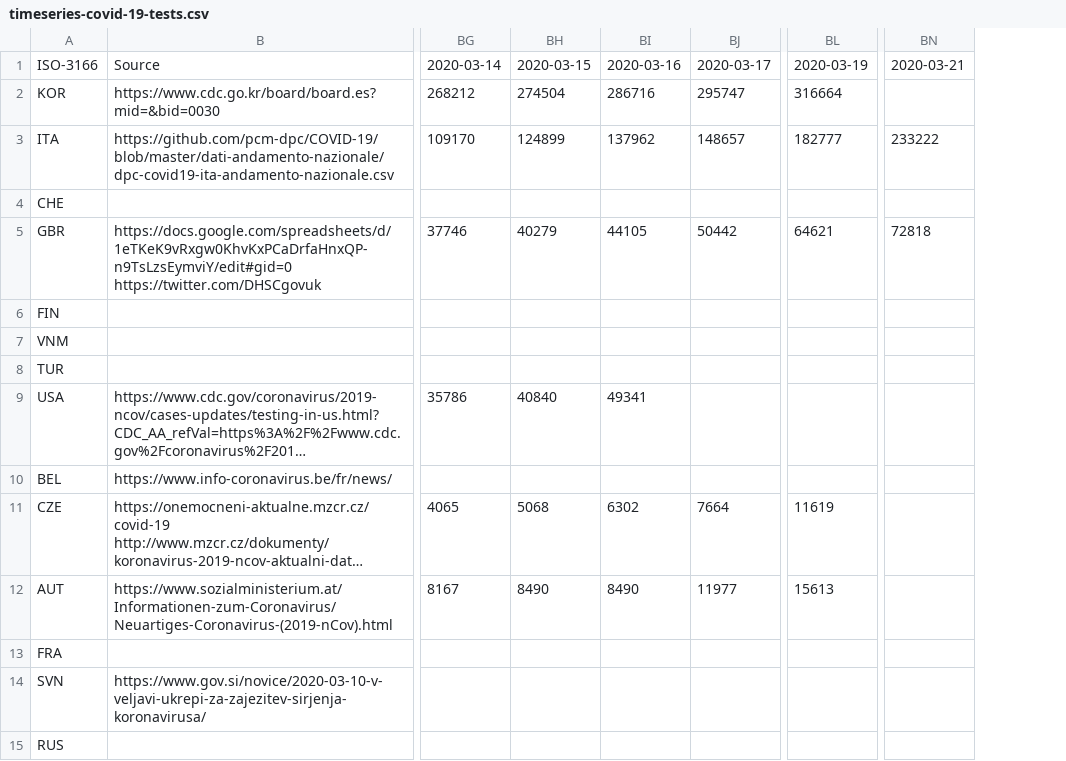
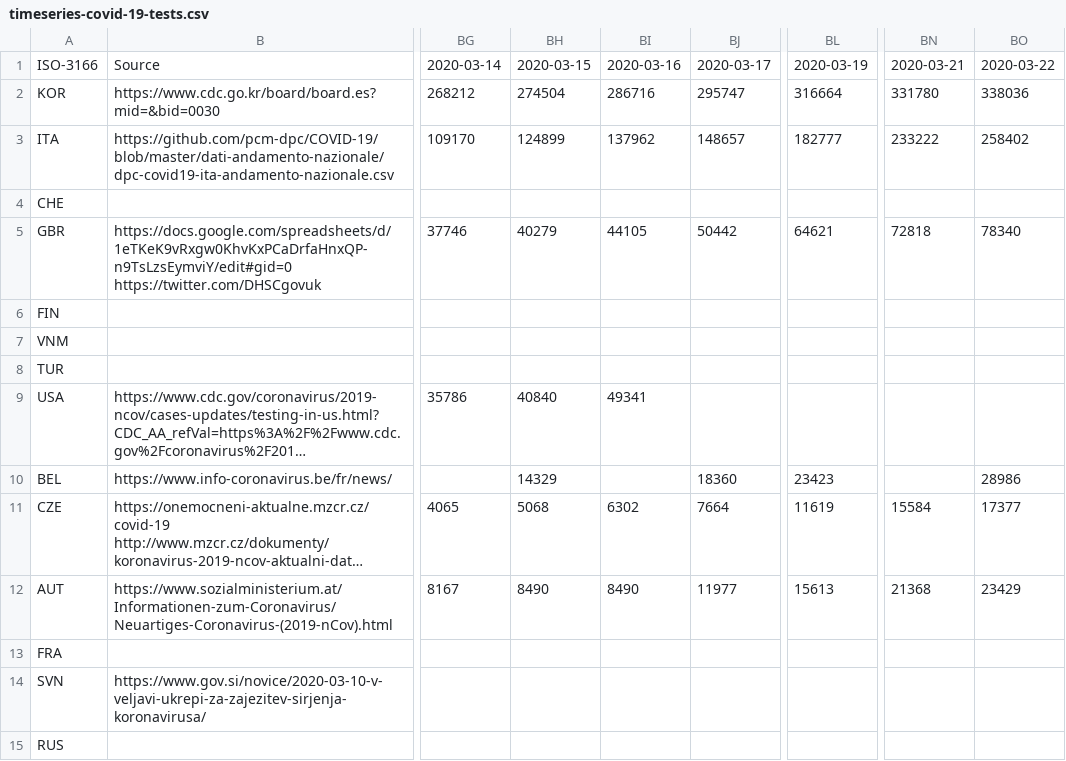
Before and after one commit to bernardn/covid-19, a CSV file: data/timeseries-covid-19-tests.csv, drawn as a sheet; only a part is shown, gaps mark what is left out; long unchanged cells end in …; the diff names each change by its address in the sheet, - before the commit and + after, or states it on an @@ line.

Commit message:
update/tests

```diff
--- a/data/timeseries-covid-19-tests.csv
+++ b/data/timeseries-covid-19-tests.csv
+column BO, rows 1-12: 2020-03-22 | 338036 | 258402 |  | 78340 |  |  |  |  | 28986 | 17377 | 23429
-BN2: (empty)
+BN2: 331780
-BH10: (empty)
+BH10: 14329
-BJ10: (empty)
+BJ10: 18360
-BL10: (empty)
+BL10: 23423
-BN11: (empty)
+BN11: 15584
-BN12: (empty)
+BN12: 21368
```
